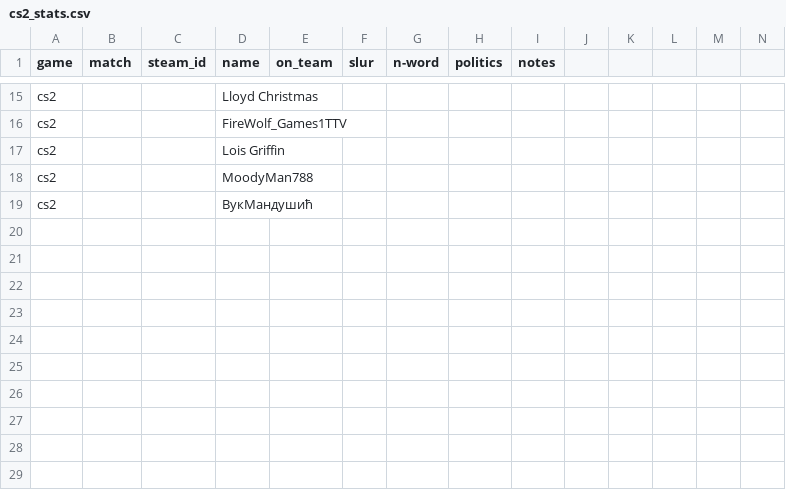
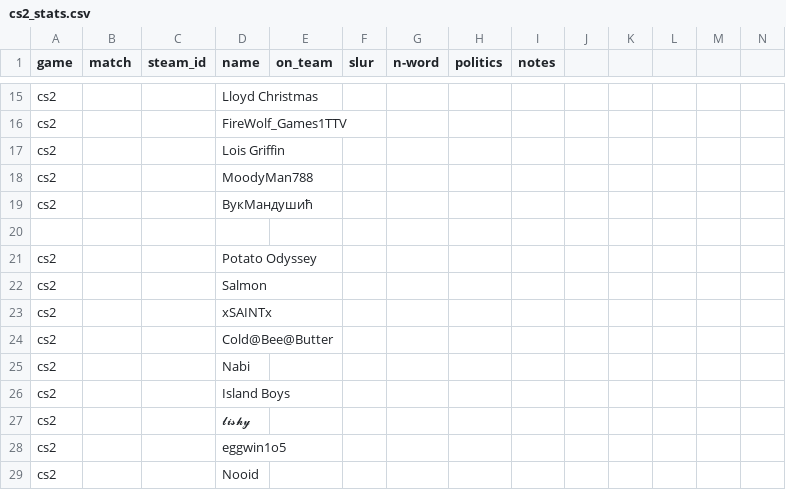
Before and after one commit to jjame21/free-speech-warios, a CSV file: cs2_stats.csv, drawn as a sheet; only a part is shown, gaps mark what is left out; rows hold the shown columns only; the diff names each change by its address in the sheet, - before the commit and + after, or states it on an @@ line.

Commit message:
📦 +game

```diff
--- a/cs2_stats.csv
+++ b/cs2_stats.csv
+row 20: (empty)
+row 21: cs2 |  |  | Potato Odyssey
+row 22: cs2 |  |  | Salmon
+row 23: cs2 |  |  | xSAINTx
+row 24: cs2 |  |  | Cold@Bee@Butter
+row 25: cs2 |  |  | Nabi
+row 26: cs2 |  |  | Island Boys
+row 27: cs2 |  |  | 𝓵𝓲𝓼𝓱𝔂
+row 28: cs2 |  |  | eggwin1o5
+row 29: cs2 |  |  | Nooid
```
